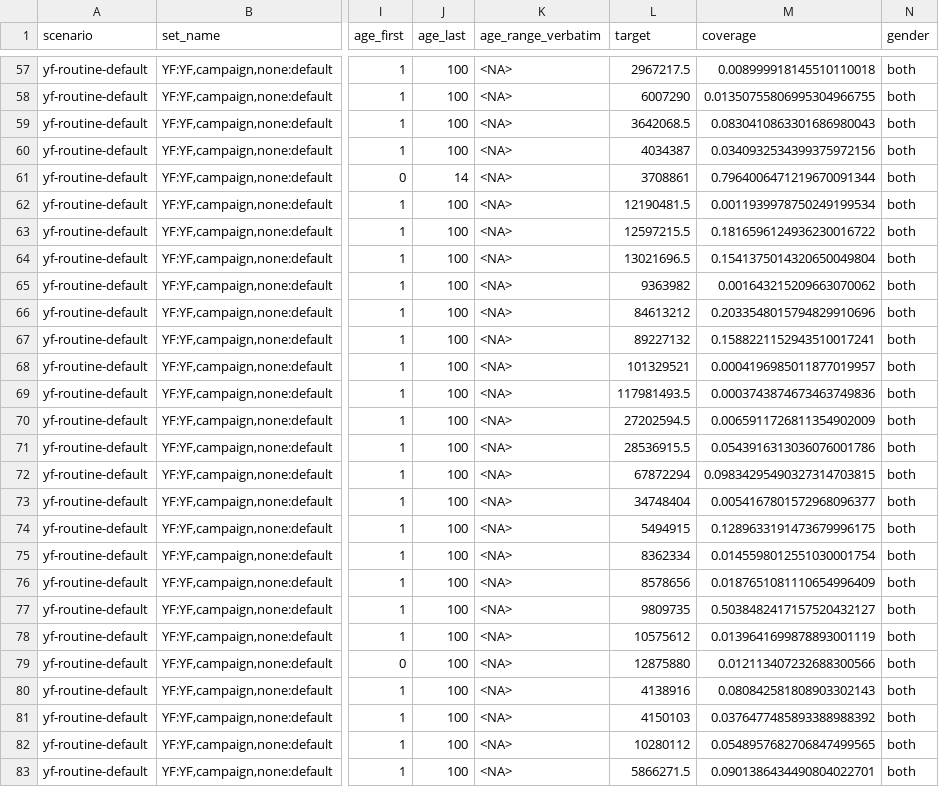
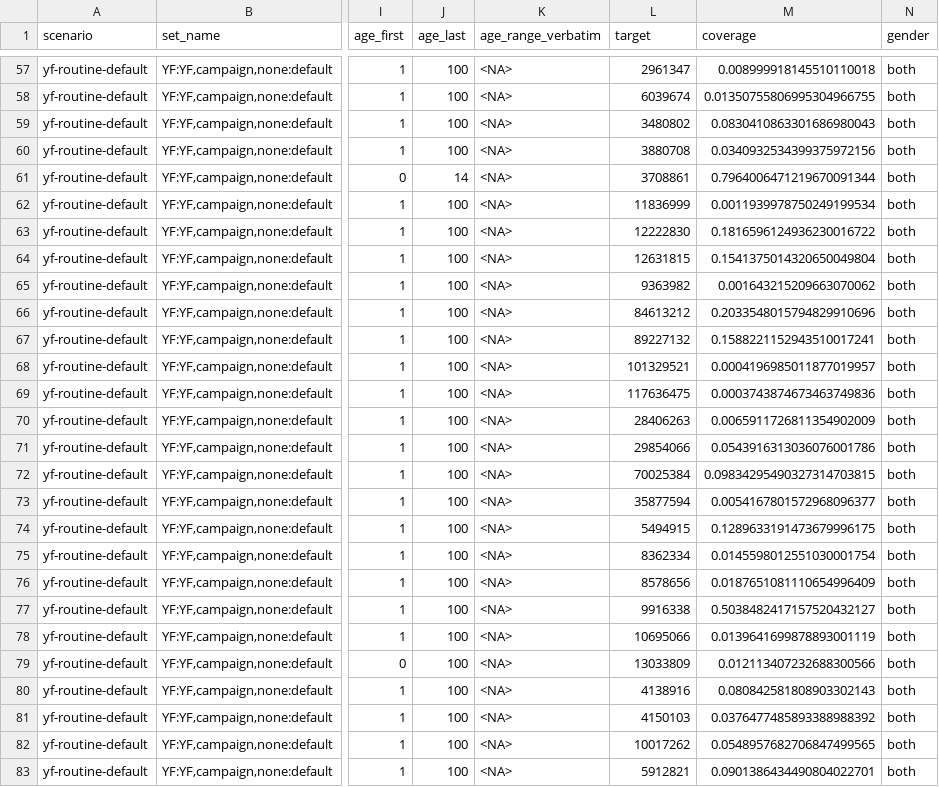
Before and after one commit to mrc-ide/YF_VIMC_Burden_Orderly, a CSV file: shared/coverage_202310gavi-3_yf-routine-default.csv (was shared/coverage_202310gavi-1_yf-routine-default.csv), drawn as a sheet; only a part is shown, gaps mark what is left out; the diff covers the shown part only; the diff names each change by its address in the sheet, - before the commit and + after, or states it on an @@ line.

```diff
--- a/shared/coverage_202310gavi-1_yf-routine-default.csv
+++ b/shared/coverage_202310gavi-3_yf-routine-default.csv
-L57 (target): 2967217.5
+L57 (target): 2961347
-L58 (target): 6007290
+L58 (target): 6039674
-L59 (target): 3642068.5
+L59 (target): 3480802
-L60 (target): 4034387
+L60 (target): 3880708
-L62 (target): 12190481.5
+L62 (target): 11836999
-L63 (target): 12597215.5
+L63 (target): 12222830
-L64 (target): 13021696.5
+L64 (target): 12631815
-L69 (target): 117981493.5
+L69 (target): 117636475
-L70 (target): 27202594.5
+L70 (target): 28406263
-L71 (target): 28536915.5
+L71 (target): 29854066
-L72 (target): 67872294
+L72 (target): 70025384
-L73 (target): 34748404
+L73 (target): 35877594
-L77 (target): 9809735
+L77 (target): 9916338
-L78 (target): 10575612
+L78 (target): 10695066
-L79 (target): 12875880
+L79 (target): 13033809
-L82 (target): 10280112
+L82 (target): 10017262
-L83 (target): 5866271.5
+L83 (target): 5912821
```
Also changed, not shown: 42 edited cells elsewhere in this file, shared/coverage_202310gavi-3_yf-routine-campaign-default.csv, shared/coverage_202310gavi-3_yf-routine-campaign-ia2030.csv, 40 other files.
